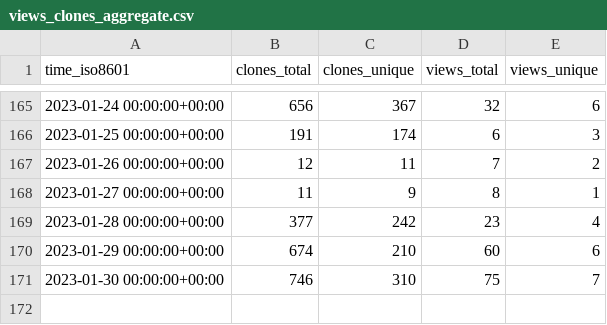
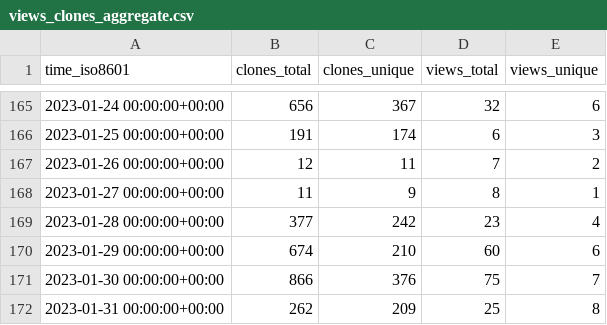
Before and after one commit to saltydk/stats, a CSV file: saltyorg/Sandbox/ghrs-data/views_clones_aggregate.csv, drawn as a sheet; only a part is shown, gaps mark what is left out.

```diff
--- a/saltyorg/Sandbox/ghrs-data/views_clones_aggregate.csv
+++ b/saltyorg/Sandbox/ghrs-data/views_clones_aggregate.csv
@@ -170,2 +170,3 @@ time_iso8601,clones_total,clones_unique,views_total,views_unique
 2023-01-29 00:00:00+00:00,674,210,60,6
-2023-01-30 00:00:00+00:00,746,310,75,7
+2023-01-30 00:00:00+00:00,866,376,75,7
+2023-01-31 00:00:00+00:00,262,209,25,8
```
Also changed, not shown: 1 other file.
